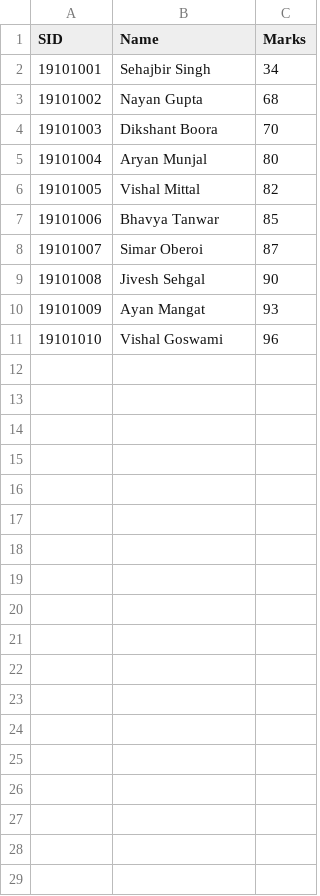
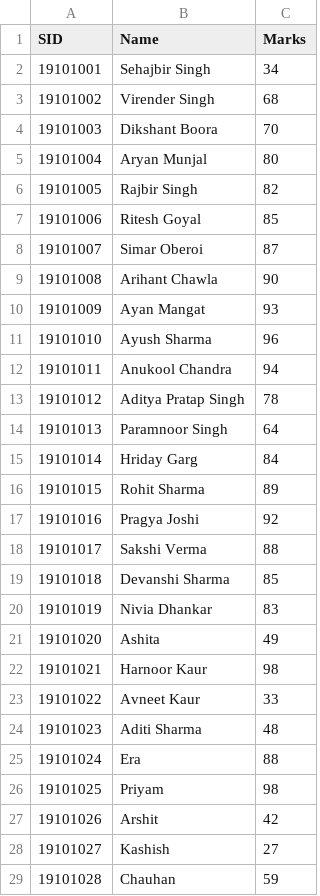
Before and after one commit to sehaj2k1/Punjab-Engineering-College-Grading-System, a CSV file: testFile.csv, drawn as a sheet; only a part is shown; the diff covers the shown part only.

Commit message:
Update testFile.csv

```diff
--- a/testFile.csv
+++ b/testFile.csv
@@ -2,10 +2,28 @@ SID,Name,Marks
 19101001,Sehajbir Singh,34
-19101002,Nayan Gupta,68
+19101002,Virender Singh,68
 19101003,Dikshant Boora,70
 19101004,Aryan Munjal,80
-19101005,Vishal Mittal,82
-19101006,Bhavya Tanwar,85
+19101005,Rajbir Singh,82
+19101006,Ritesh Goyal,85
 19101007,Simar Oberoi,87
-19101008,Jivesh Sehgal,90
+19101008,Arihant Chawla,90
 19101009,Ayan Mangat,93
-19101010,Vishal Goswami,96
+19101010,Ayush Sharma,96
+19101011,Anukool Chandra,94
+19101012,Aditya Pratap Singh,78
+19101013,Paramnoor Singh,64
+19101014,Hriday Garg,84
+19101015,Rohit Sharma,89
+19101016,Pragya Joshi,92
+19101017,Sakshi Verma,88
+19101018,Devanshi Sharma,85
+19101019,Nivia Dhankar,83
+19101020,Ashita,49
+19101021,Harnoor Kaur,98
+19101022,Avneet Kaur,33
+19101023,Aditi Sharma,48
+19101024,Era,88
+19101025,Priyam,98
+19101026,Arshit,42
+19101027,Kashish,27
+19101028,Chauhan,59
```
Also changed, not shown: 2 added rows elsewhere in this file.
